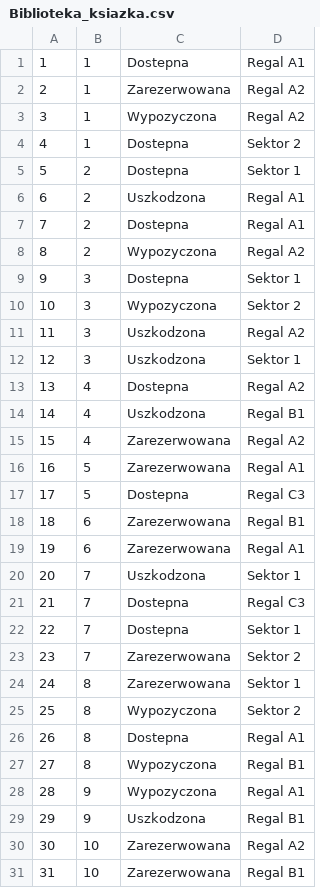
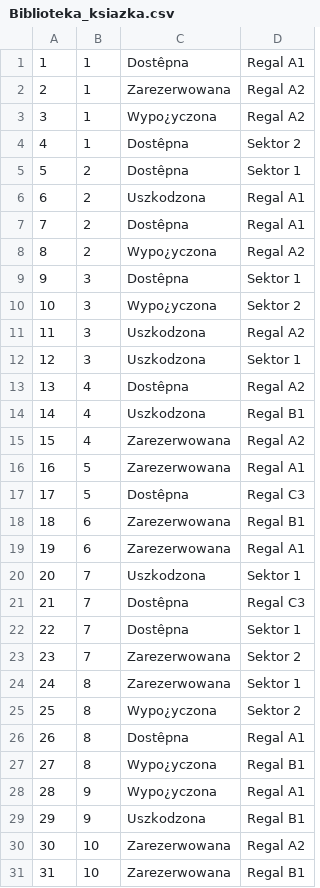
Before and after one commit to Benonki/Library-app, a CSV file: DB/data/Biblioteka_ksiazka.csv, drawn as a sheet; only a part is shown; the diff covers the shown part only; the diff names each change by its address in the sheet, - before the commit and + after, or states it on an @@ line.

```diff
--- a/DB/data/Biblioteka_ksiazka.csv
+++ b/DB/data/Biblioteka_ksiazka.csv
-C1: Dostepna
+C1: Dostêpna
-C3: Wypozyczona
+C3: Wypo¿yczona
-C4:C5: Dostepna
+C4:C5: Dostêpna
-C7: Dostepna
+C7: Dostêpna
-C8: Wypozyczona
+C8: Wypo¿yczona
-C9: Dostepna
+C9: Dostêpna
-C10: Wypozyczona
+C10: Wypo¿yczona
-C13: Dostepna
+C13: Dostêpna
-C17: Dostepna
+C17: Dostêpna
-C21:C22: Dostepna
+C21:C22: Dostêpna
-C25: Wypozyczona
+C25: Wypo¿yczona
-C26: Dostepna
+C26: Dostêpna
-C27:C28: Wypozyczona
+C27:C28: Wypo¿yczona
```
Also changed, not shown: 1 edited cell elsewhere in this file, DB/data/ksiazka.csv, DB/data/uzytkownik.csv, 10 other files.
